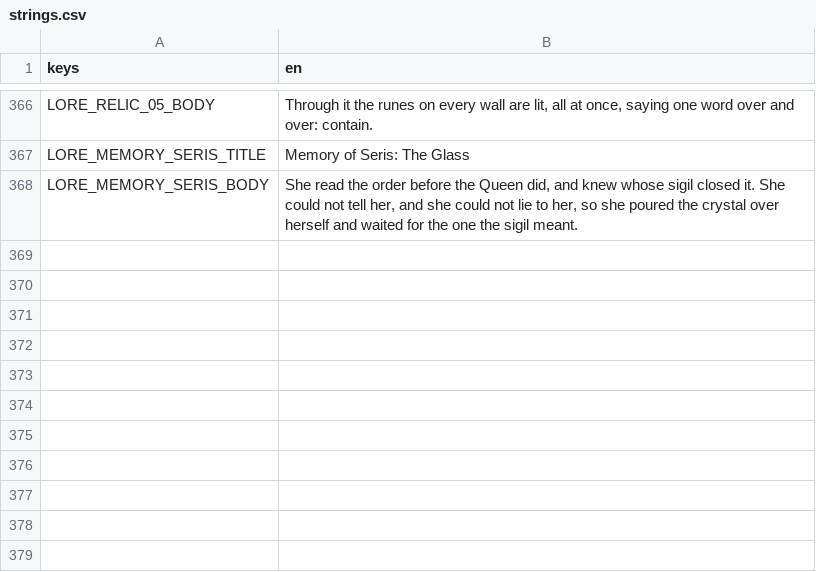
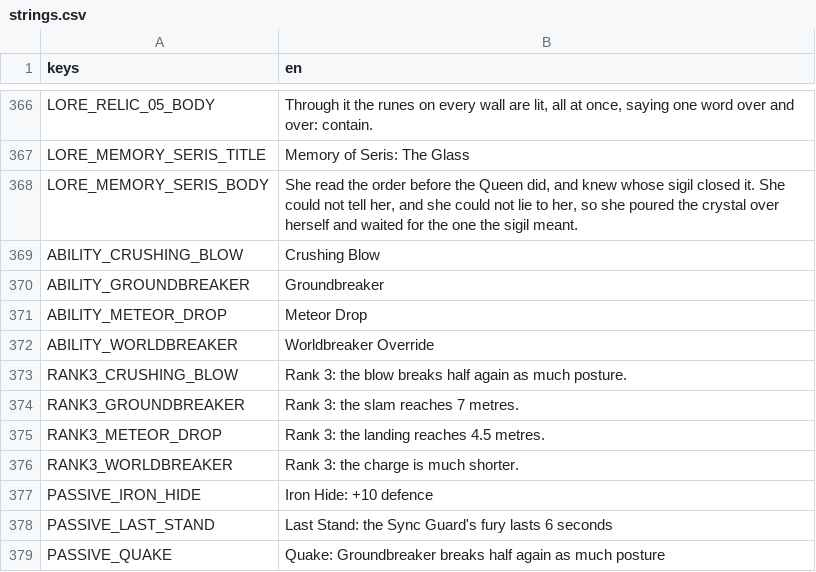
Before and after one commit to 3xploitur4/SoulVessels, a CSV file: assets/locale/strings.csv, drawn as a sheet; only a part is shown, gaps mark what is left out; the diff names each change by its address in the sheet, - before the commit and + after, or states it on an @@ line.

Commit message:
feat: Darius's kit - hammer, Crushing Blow, Groundbreaker, Worldbreaker
Darius can fight: hyper-armored hammer swings, Crushing Blow through
shields, Groundbreaker, a shoulder-charge dodge, Last Survivor, Meteor
Drop, a Sync Guard that leaves him at 1 HP in a fury, and Worldbreaker
breaking every guard on screen. His AoE kills Crawlers outright, and he
distrusts the Intruder until the Leviathan falls. Decision D-049.

Story: M4 story 041

```diff
--- a/assets/locale/strings.csv
+++ b/assets/locale/strings.csv
+row 369: ABILITY_CRUSHING_BLOW | Crushing Blow
+row 370: ABILITY_GROUNDBREAKER | Groundbreaker
+row 371: ABILITY_METEOR_DROP | Meteor Drop
+row 372: ABILITY_WORLDBREAKER | Worldbreaker Override
+row 373: RANK3_CRUSHING_BLOW | Rank 3: the blow breaks half again as much posture.
+row 374: RANK3_GROUNDBREAKER | Rank 3: the slam reaches 7 metres.
+row 375: RANK3_METEOR_DROP | Rank 3: the landing reaches 4.5 metres.
+row 376: RANK3_WORLDBREAKER | Rank 3: the charge is much shorter.
+row 377: PASSIVE_IRON_HIDE | Iron Hide: +10 defence
+row 378: PASSIVE_LAST_STAND | Last Stand: the Sync Guard's fury lasts 6 seconds
+row 379: PASSIVE_QUAKE | Quake: Groundbreaker breaks half again as much posture
```
Also changed, not shown: 27 other files.
